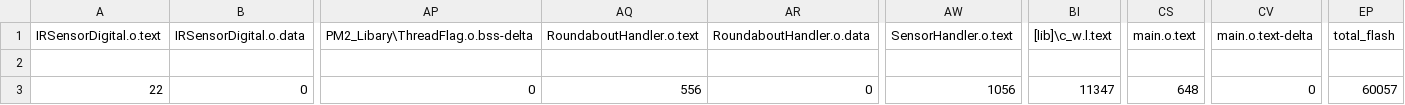
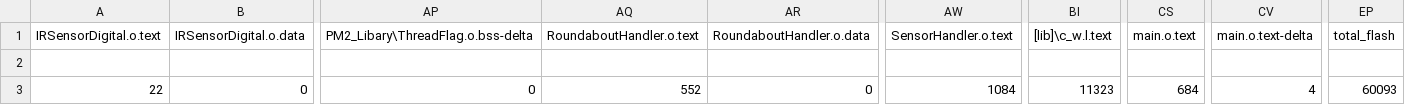
Before and after one commit to yndex1/DecapXpert, a CSV file: BUILD/NUCLEO_F446RE/ARMC6/decapxpert_map.csv, drawn as a sheet; only a part is shown, gaps mark what is left out; the diff names each change by its address in the sheet, - before the commit and + after, or states it on an @@ line.

```diff
--- a/BUILD/NUCLEO_F446RE/ARMC6/decapxpert_map.csv
+++ b/BUILD/NUCLEO_F446RE/ARMC6/decapxpert_map.csv
-AQ3 (RoundaboutHandler.o.text): 556
+AQ3 (RoundaboutHandler.o.text): 552
-AW3 (SensorHandler.o.text): 1056
+AW3 (SensorHandler.o.text): 1084
-BI3 ([lib]\c_w.l.text): 11347
+BI3 ([lib]\c_w.l.text): 11323
-CS3 (main.o.text): 648
+CS3 (main.o.text): 684
-CV3 (main.o.text-delta): 0
+CV3 (main.o.text-delta): 4
-EP3 (total_flash): 60057
+EP3 (total_flash): 60093
```
Also changed, not shown: 15 other files.
